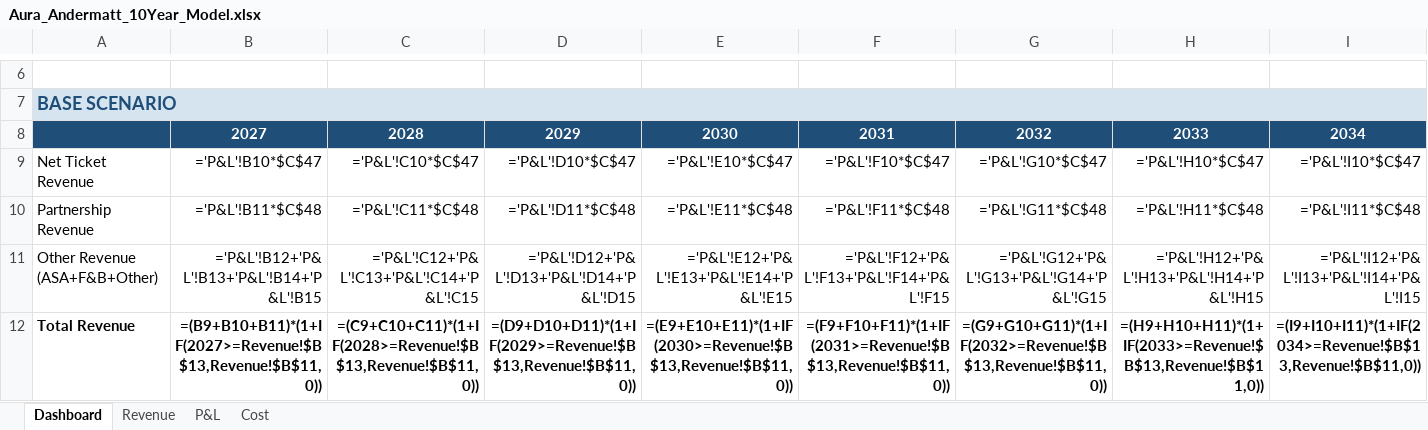
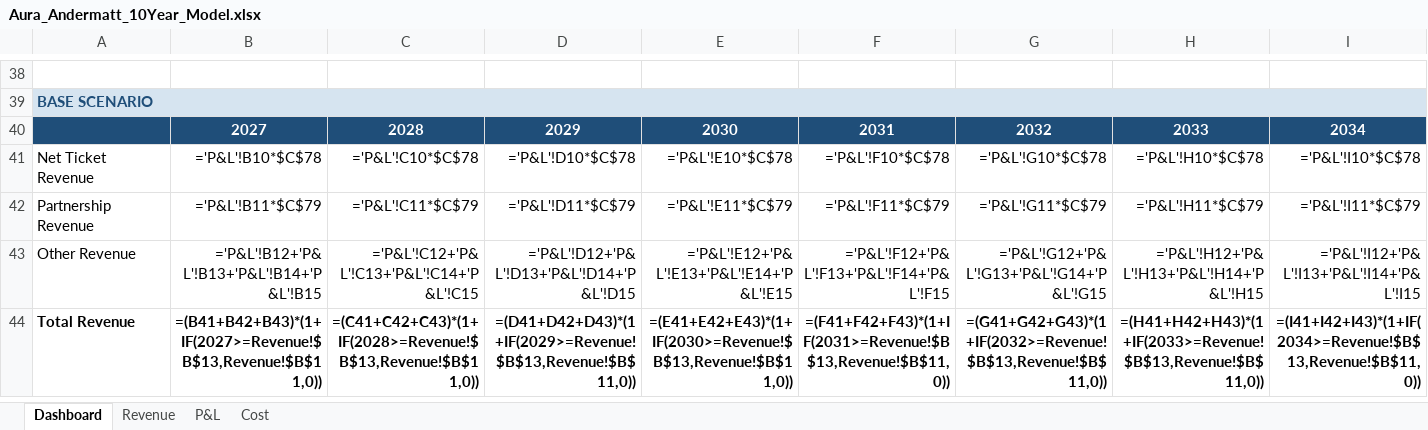
Before and after one commit to eitanoda01-art/andermatt-financial-model, an Excel workbook: Aura_Andermatt_10Year_Model.xlsx, sheet Dashboard, drawn as a sheet; only a part is shown, gaps mark what is left out; values as stored, in another font and other column widths than the file's, no borders; formulas without a stored value are shown as written; charts and pictures not drawn; addresses are those after the commit; the diff covers the shown part only; the diff names each change by its address in the sheet, - before the commit and + after, or states it on an @@ line.

```diff
--- a/Aura_Andermatt_10Year_Model.xlsx (sheet Dashboard)
+++ b/Aura_Andermatt_10Year_Model.xlsx (sheet Dashboard)
@@ A39 text size: smaller @@
-B41: ='P&L'!B10*$C$47
+B41: ='P&L'!B10*$C$78
-C41: ='P&L'!C10*$C$47
+C41: ='P&L'!C10*$C$78
-D41: ='P&L'!D10*$C$47
+D41: ='P&L'!D10*$C$78
-E41: ='P&L'!E10*$C$47
+E41: ='P&L'!E10*$C$78
-F41: ='P&L'!F10*$C$47
+F41: ='P&L'!F10*$C$78
-G41: ='P&L'!G10*$C$47
+G41: ='P&L'!G10*$C$78
-H41: ='P&L'!H10*$C$47
+H41: ='P&L'!H10*$C$78
-I41: ='P&L'!I10*$C$47
+I41: ='P&L'!I10*$C$78
-B42: ='P&L'!B11*$C$48
+B42: ='P&L'!B11*$C$79
-C42: ='P&L'!C11*$C$48
+C42: ='P&L'!C11*$C$79
-D42: ='P&L'!D11*$C$48
+D42: ='P&L'!D11*$C$79
-E42: ='P&L'!E11*$C$48
+E42: ='P&L'!E11*$C$79
-F42: ='P&L'!F11*$C$48
+F42: ='P&L'!F11*$C$79
-G42: ='P&L'!G11*$C$48
+G42: ='P&L'!G11*$C$79
-H42: ='P&L'!H11*$C$48
+H42: ='P&L'!H11*$C$79
-I42: ='P&L'!I11*$C$48
+I42: ='P&L'!I11*$C$79
-A43: Other Revenue (ASA+F&B+Other)
+A43: Other Revenue
-B44: =(B9+B10+B11)*(1+IF(2027>=Revenue!$B$13,Revenue!$B$11,0))
+B44: =(B41+B42+B43)*(1+IF(2027>=Revenue!$B$13,Revenue!$B$11,0))
-C44: =(C9+C10+C11)*(1+IF(2028>=Revenue!$B$13,Revenue!$B$11,0))
+C44: =(C41+C42+C43)*(1+IF(2028>=Revenue!$B$13,Revenue!$B$11,0))
-D44: =(D9+D10+D11)*(1+IF(2029>=Revenue!$B$13,Revenue!$B$11,0))
+D44: =(D41+D42+D43)*(1+IF(2029>=Revenue!$B$13,Revenue!$B$11,0))
-E44: =(E9+E10+E11)*(1+IF(2030>=Revenue!$B$13,Revenue!$B$11,0))
+E44: =(E41+E42+E43)*(1+IF(2030>=Revenue!$B$13,Revenue!$B$11,0))
-F44: =(F9+F10+F11)*(1+IF(2031>=Revenue!$B$13,Revenue!$B$11,0))
+F44: =(F41+F42+F43)*(1+IF(2031>=Revenue!$B$13,Revenue!$B$11,0))
-G44: =(G9+G10+G11)*(1+IF(2032>=Revenue!$B$13,Revenue!$B$11,0))
+G44: =(G41+G42+G43)*(1+IF(2032>=Revenue!$B$13,Revenue!$B$11,0))
-H44: =(H9+H10+H11)*(1+IF(2033>=Revenue!$B$13,Revenue!$B$11,0))
+H44: =(H41+H42+H43)*(1+IF(2033>=Revenue!$B$13,Revenue!$B$11,0))
-I44: =(I9+I10+I11)*(1+IF(2034>=Revenue!$B$13,Revenue!$B$11,0))
+I44: =(I41+I42+I43)*(1+IF(2034>=Revenue!$B$13,Revenue!$B$11,0))
```
Also changed, not shown: 39 added rows, 8 removed rows, 183 edited cells and cell formats elsewhere in this sheet, charts or pictures, 1 other file.
